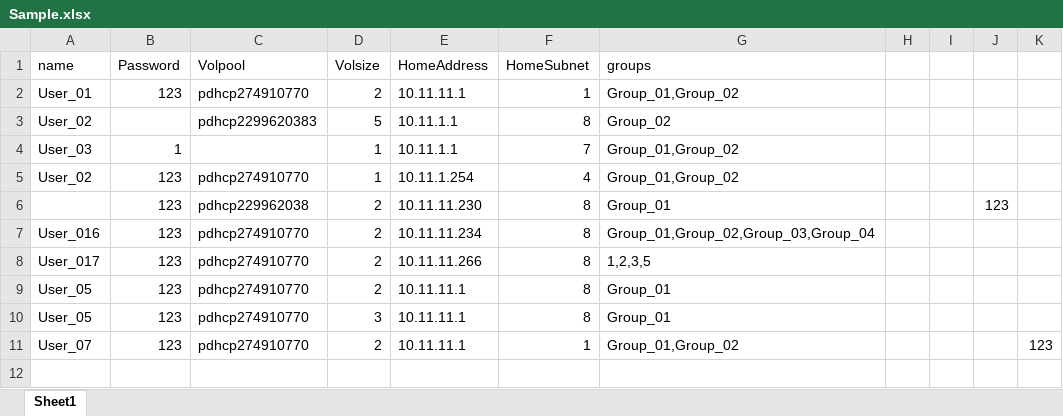
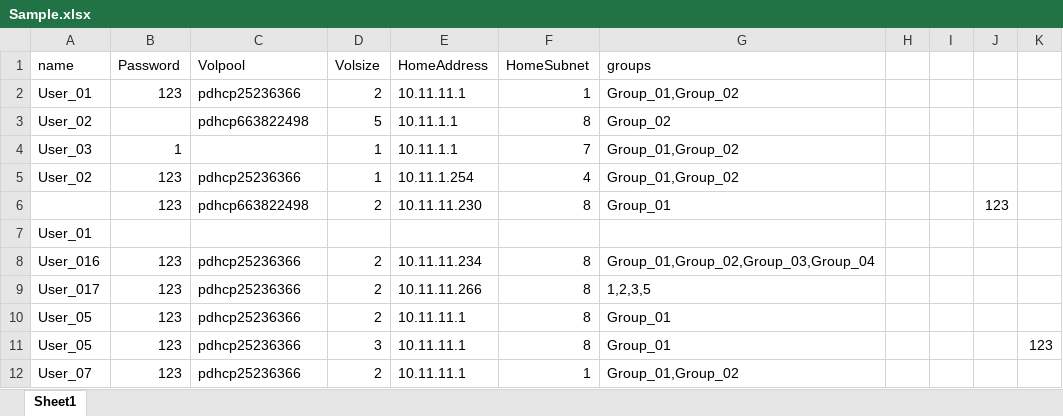
Before and after one commit to YousefAllam221b/TopStordev, an Excel workbook: Sample.xlsx, sheet Sheet1, drawn as a sheet; values as stored, in another font and other column widths than the file's, no borders; addresses are those after the commit; the diff names each change by its address in the sheet, - before the commit and + after, or states it on an @@ line.

```diff
--- a/Sample.xlsx (sheet Sheet1)
+++ b/Sample.xlsx (sheet Sheet1)
-C2 (Volpool): pdhcp274910770
+C2 (Volpool): pdhcp25236366
-C3 (Volpool): pdhcp2299620383
+C3 (Volpool): pdhcp663822498
-C5 (Volpool): pdhcp274910770
+C5 (Volpool): pdhcp25236366
-C6 (Volpool): pdhcp229962038
+C6 (Volpool): pdhcp663822498
+row 7: User_01
-C8:C12 (Volpool): pdhcp274910770
+C8:C12 (Volpool): pdhcp25236366
-K11: (empty)
+K11: 123
-K12: 123
+K12: (empty)
```
Also changed, not shown: 1 other file.
